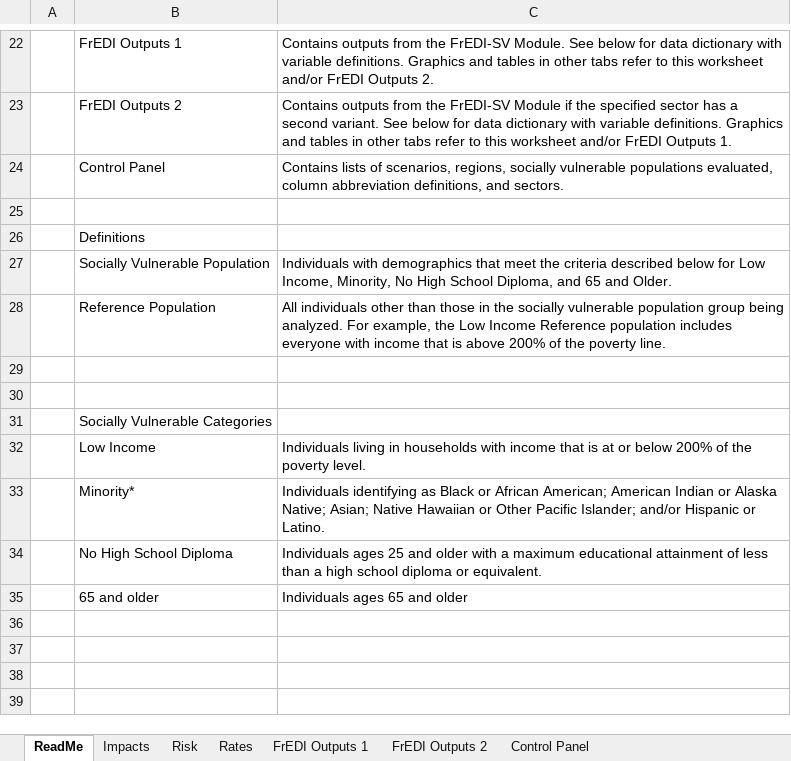
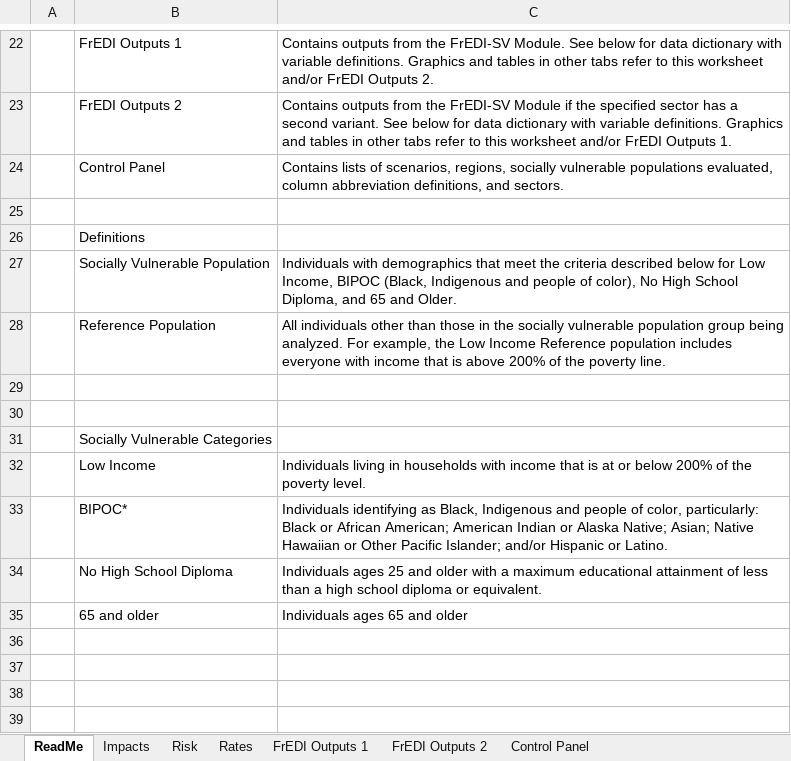
Before and after one commit to USEPA/FrEDI, an Excel workbook: FrEDI/inst/extdata/sv/FrEDI SV Graphics Template.xlsx, sheet ReadMe, drawn as a sheet; only a part is shown, gaps mark what is left out; values as stored, in another font and other column widths than the file's, no borders; charts and pictures and conditional formats not drawn; removed rows and columns are numbered as before the commit, all else as after; the diff names each change by its address in the sheet, - before the commit and + after, or states it on an @@ line.

Commit message:
Update FrEDI SV Graphics Template.xlsx
Updated terminology from "minority" to "BIPOC" to reflect recommendations for terminology.

```diff
--- a/FrEDI/inst/extdata/sv/FrEDI SV Graphics Template.xlsx (sheet ReadMe)
+++ b/FrEDI/inst/extdata/sv/FrEDI SV Graphics Template.xlsx (sheet ReadMe)
-C27: …Low Income, Minority, No High…
+C27: …Low Income, BIPOC (Black, Indigenous and people of color), No High…
-row 33:  | Minority* | Individuals identifying as Black or African American; American Indian or Alaska Native; Asian; Native Hawaiian or Other Pacific Islander; and/or Hispanic or Latino.
+row 33:  | BIPOC* | Individuals identifying as Black, Indigenous and people of color, particularly: Black or African American; American Indian or Alaska Native; Asian; Native Hawaiian or Other Pacific Islander; and/or Hispanic or Latino.
```
Also changed, not shown: sheet Impacts, sheet Risk, sheet Control Panel, sheet Rates, charts or pictures.
